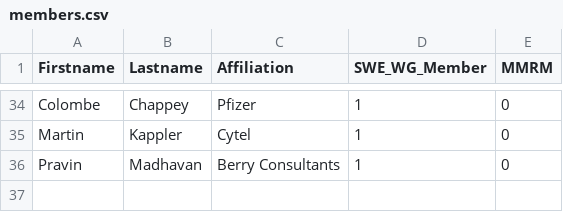
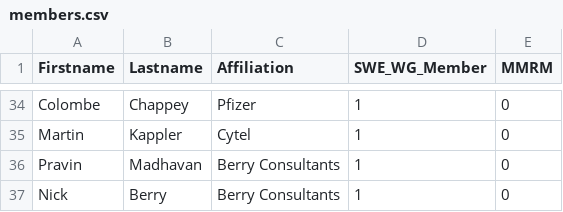
Before and after one commit to openstatsware/website, a CSV file: data/members.csv, drawn as a sheet; only a part is shown, gaps mark what is left out.

Commit message:
add Nick

```diff
--- a/data/members.csv
+++ b/data/members.csv
@@ -36 +36,2 @@ Martin,Kappler,Cytel,1,0
 Pravin,Madhavan,Berry Consultants,1,0
+Nick,Berry,Berry Consultants,1,0
```
